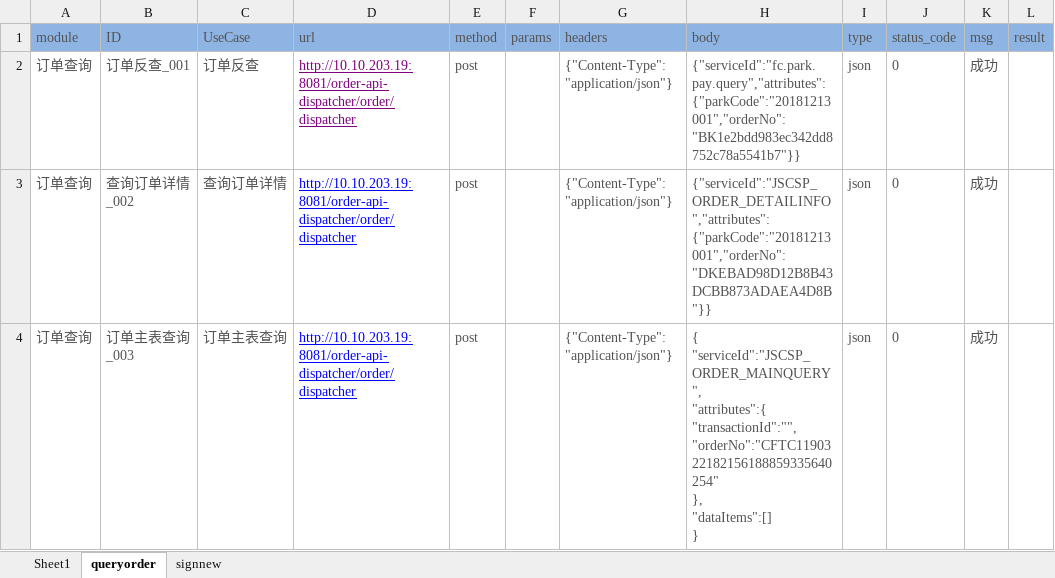
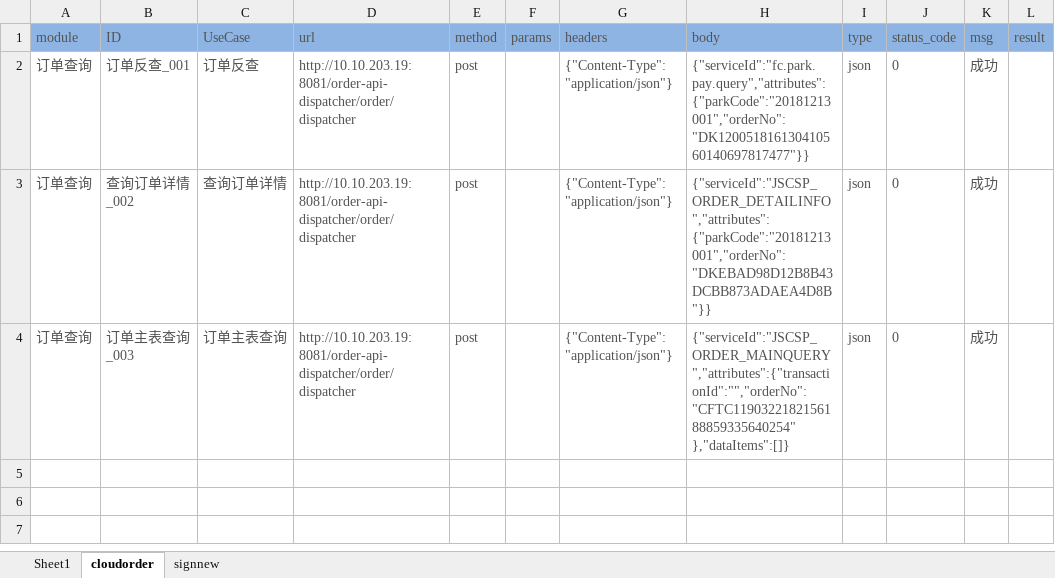
Before and after one commit to gggg2221/pytest_api, an Excel workbook: testcase/CloudAPITestCase.xlsx, sheet cloudorder, drawn as a sheet; only a part is shown; values as stored, in another font and other column widths than the file's, no borders; ↵ is a line break in a cell; the diff names each change by its address in the sheet, - before the commit and + after, or states it on an @@ line.

```diff
--- a/testcase/CloudAPITestCase.xlsx (sheet cloudorder)
+++ b/testcase/CloudAPITestCase.xlsx (sheet cloudorder)
-sheet tab: queryorder
+sheet tab: cloudorder
-D2:D4 underline: on
+D2:D4 underline: off
-D2 text colour: #800080
+D2 text colour: #535353
-H2 (body): {"serviceId":"fc.park.pay.query","attributes":{"parkCode":"20181213001","orderNo":"BK1e2bdd983ec342dd8752c78a5541b7"}}
+H2 (body): {"serviceId":"fc.park.pay.query","attributes":{"parkCode":"20181213001","orderNo":"DK120051816130410560140697817477"}}
-D3:D4 text colour: #0000FF
+D3:D4 text colour: #535353
-H4 (body): { ↵ "serviceId":"JSCSP_ORDER_MAINQUERY", ↵ "attributes":{ ↵ "transactionId":"", ↵ "orderNo":"CFTC1190322182156188859335640254" ↵ }, ↵ "dataItems":[] ↵ }
+H4 (body): {"serviceId":"JSCSP_ORDER_MAINQUERY","attributes":{"transactionId":"","orderNo":"CFTC1190322182156188859335640254" ↵ },"dataItems":[]}
```
Also changed, not shown: sheet signnew, 25 other files.
